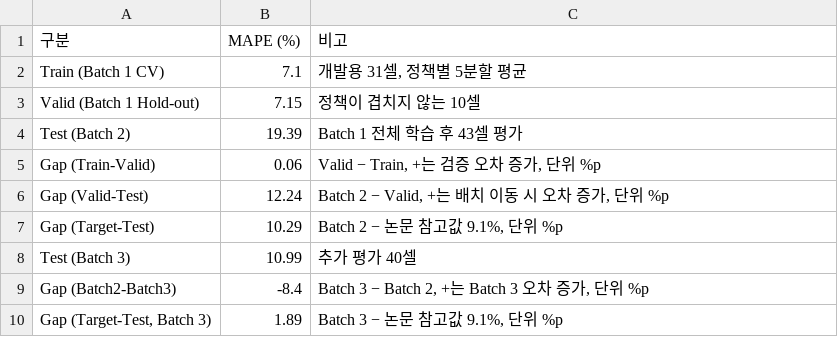
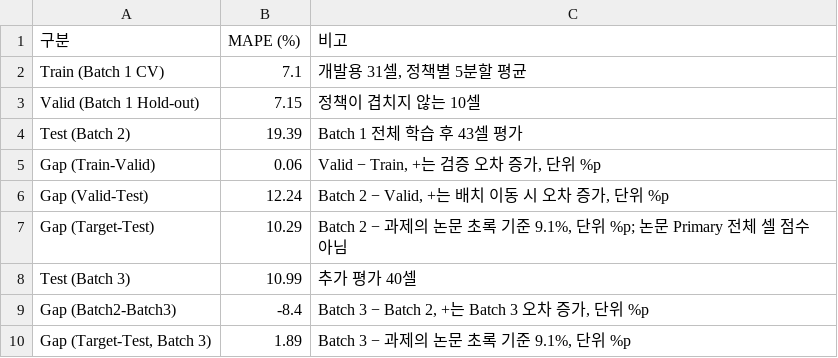
Before and after one commit to jun394647/ess-battery-cycle-life-mini-project, a CSV file: results/model_performance.csv, drawn as a sheet.

Commit message:
Audit 9.1 percent benchmark and record further model trials

```diff
--- a/results/model_performance.csv
+++ b/results/model_performance.csv
@@ -6,5 +6,5 @@ Gap (Train-Valid),0.06,"Valid − Train, +는 검증 오차 증가, 단위 %p"
 Gap (Valid-Test),12.24,"Batch 2 − Valid, +는 배치 이동 시 오차 증가, 단위 %p"
-Gap (Target-Test),10.29,"Batch 2 − 논문 참고값 9.1%, 단위 %p"
+Gap (Target-Test),10.29,"Batch 2 − 과제의 논문 초록 기준 9.1%, 단위 %p; 논문 Primary 전체 셀 점수 아님"
 Test (Batch 3),10.99,추가 평가 40셀
 Gap (Batch2-Batch3),-8.4,"Batch 3 − Batch 2, +는 Batch 3 오차 증가, 단위 %p"
-"Gap (Target-Test, Batch 3)",1.89,"Batch 3 − 논문 참고값 9.1%, 단위 %p"
+"Gap (Target-Test, Batch 3)",1.89,"Batch 3 − 과제의 논문 초록 기준 9.1%, 단위 %p"
```
Also changed, not shown: 34 other files.
